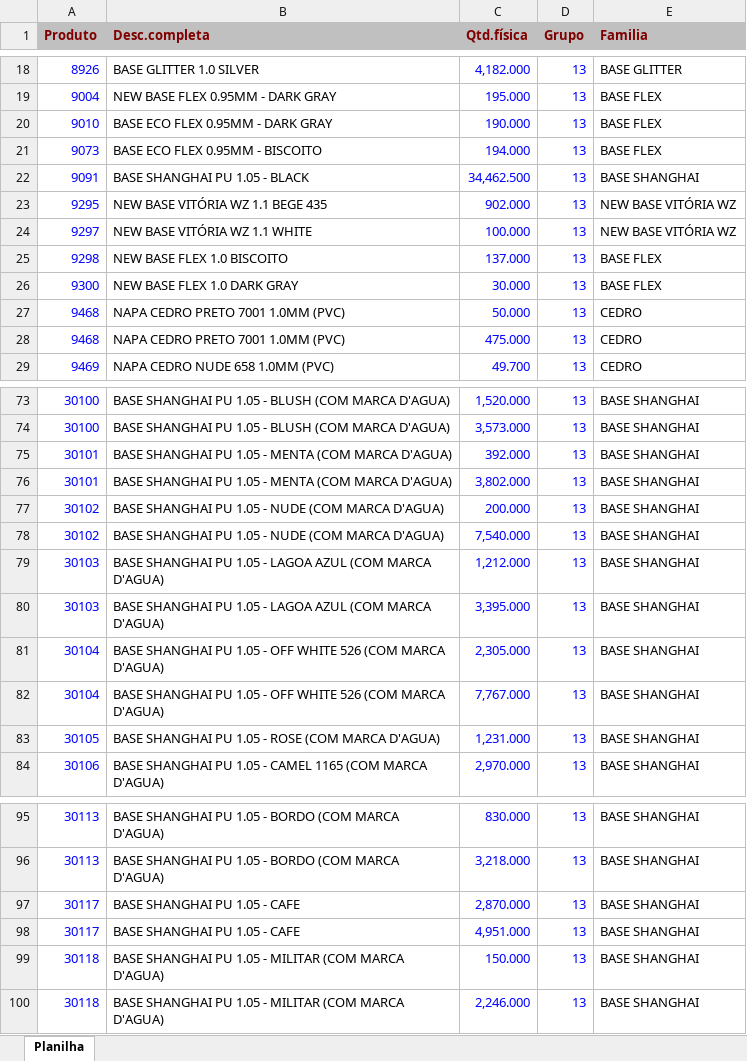
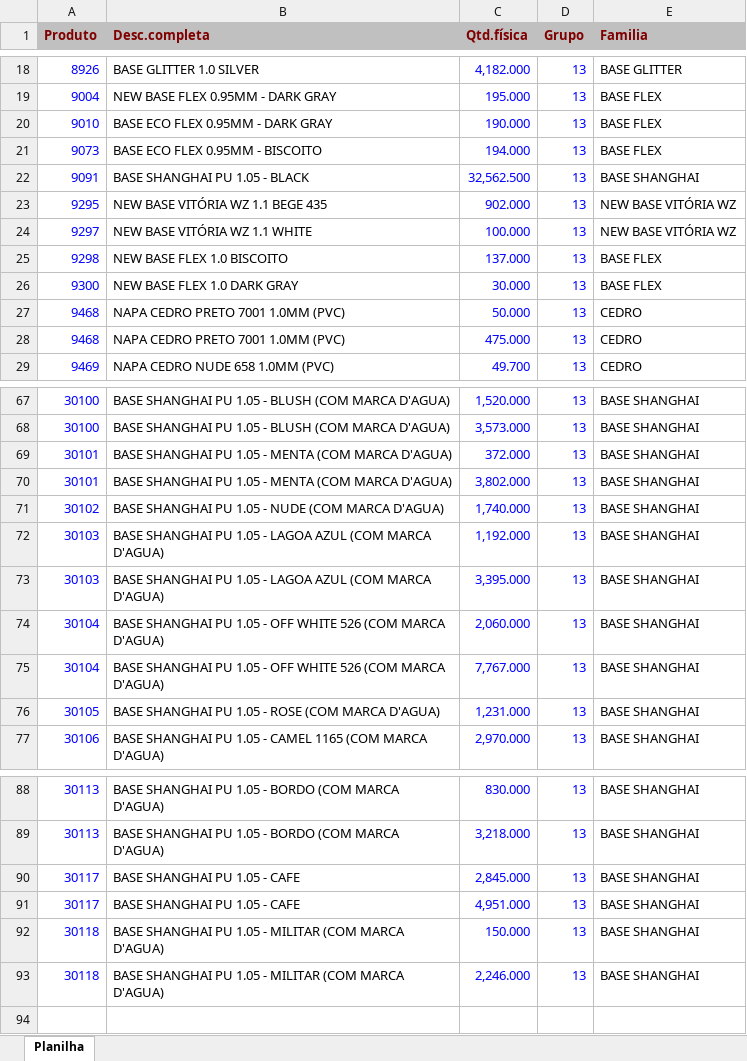
Before and after one commit to afbertuolsmart/SMARTS-STOCK, an Excel workbook: data-source/ESTOQUEBASESLOCAL.xlsx, sheet Planilha, drawn as a sheet; only a part is shown, gaps mark what is left out; values as stored, in another font and other column widths than the file's, no borders; removed rows and columns are numbered as before the commit, all else as after; the diff covers the shown part only; the diff names each change by its address in the sheet, - before the commit and + after, or states it on an @@ line.

```diff
--- a/data-source/ESTOQUEBASESLOCAL.xlsx (sheet Planilha)
+++ b/data-source/ESTOQUEBASESLOCAL.xlsx (sheet Planilha)
-C22 (Qtd.física): 34,462.500
+C22 (Qtd.física): 32,562.500
-C69 (Qtd.física): 392.000
+C69 (Qtd.física): 372.000
-C71 (Qtd.física): 200.000
+C71 (Qtd.física): 1,740.000
-row 78: 30102 | BASE SHANGHAI PU 1.05 - NUDE (COM MARCA D'AGUA) | 7,540.000 | 13 | BASE SHANGHAI
-C72 (Qtd.física): 1,212.000
+C72 (Qtd.física): 1,192.000
-C74 (Qtd.física): 2,305.000
+C74 (Qtd.física): 2,060.000
-C90 (Qtd.física): 2,870.000
+C90 (Qtd.física): 2,845.000
```
Also changed, not shown: 6 removed rows and 7 edited cells elsewhere in this sheet, 8 other files.
